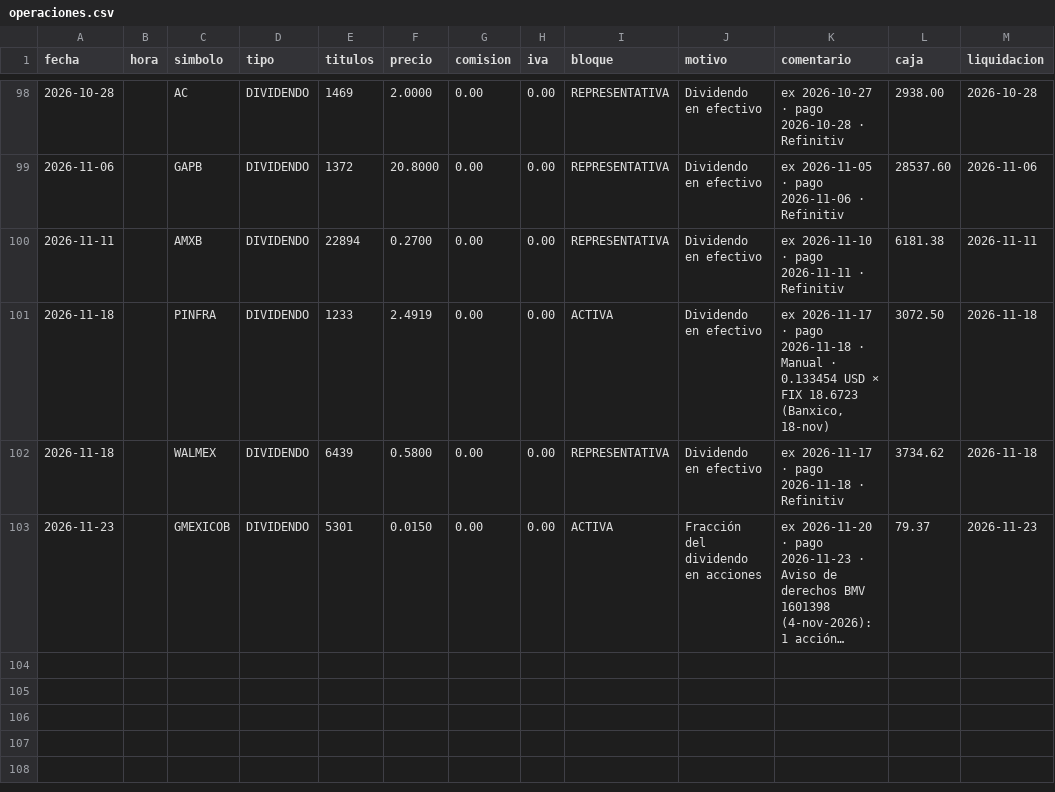
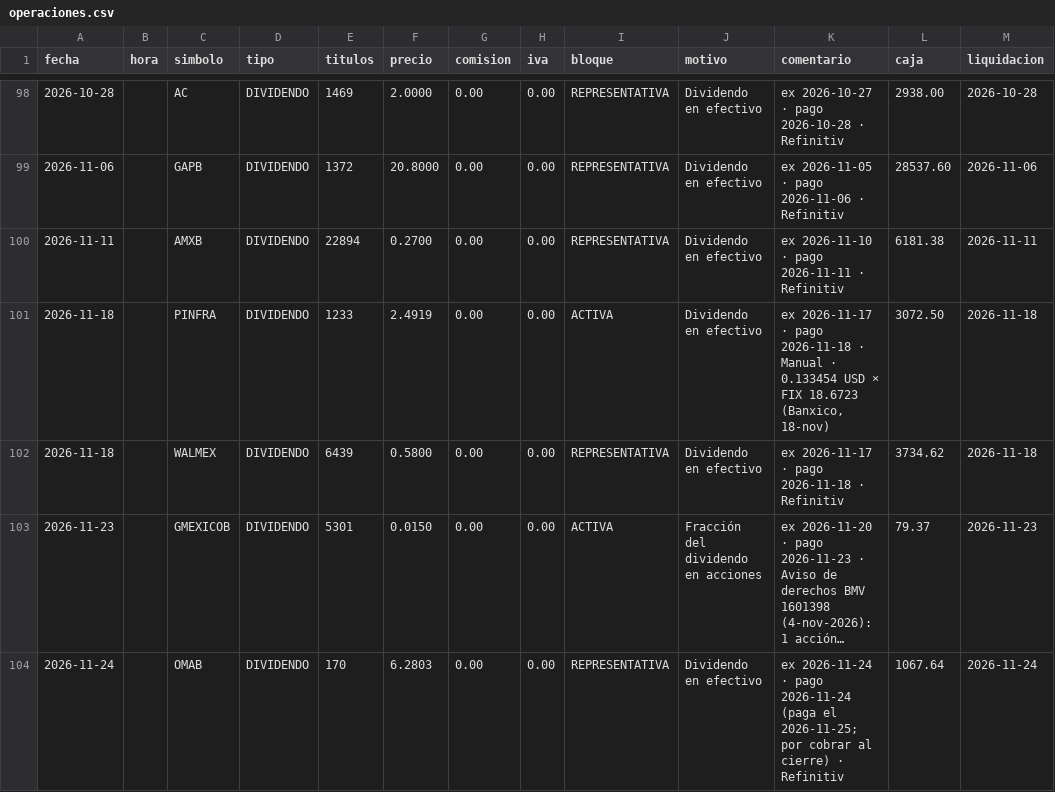
Before and after one commit to northstar-strategies/bbva-clinicas, a CSV file: operaciones.csv, drawn as a sheet; only a part is shown, gaps mark what is left out; long unchanged cells end in …; the diff names each change by its address in the sheet, - before the commit and + after, or states it on an @@ line.

```diff
--- a/operaciones.csv
+++ b/operaciones.csv
+row 104: 2026-11-24 |  | OMAB | DIVIDENDO | 170 | 6.2803 | 0.00 | 0.00 | REPRESENTATIVA | Dividendo en efectivo | ex 2026-11-24 · pago 2026-11-24 (paga el 2026-11-25; por cobrar al cierre) · Refinitiv | 1067.64 | 2026-11-24
```
Also changed, not shown: atribucion_diaria.csv, atribucion_sector.csv, 18 other files.
